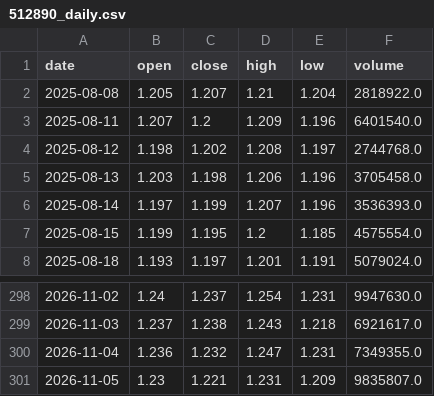
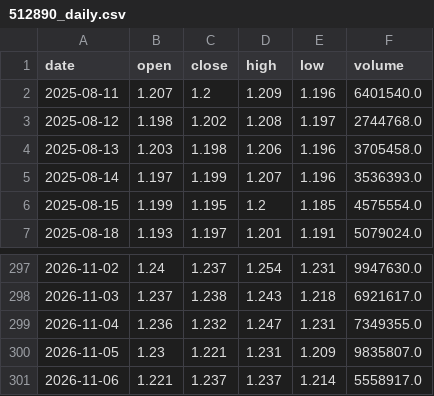
Before and after one commit to uziWTF/JTrading, a CSV file: data/512890_daily.csv, drawn as a sheet; only a part is shown, gaps mark what is left out; removed rows and columns are numbered as before the commit, all else as after; the diff names each change by its address in the sheet, - before the commit and + after, or states it on an @@ line.

```diff
--- a/data/512890_daily.csv
+++ b/data/512890_daily.csv
-row 2: 2025-08-08 | 1.205 | 1.207 | 1.21 | 1.204 | 2818922.0
+row 301: 2026-11-06 | 1.221 | 1.237 | 1.237 | 1.214 | 5558917.0
```
Also changed, not shown: 3 other files.
